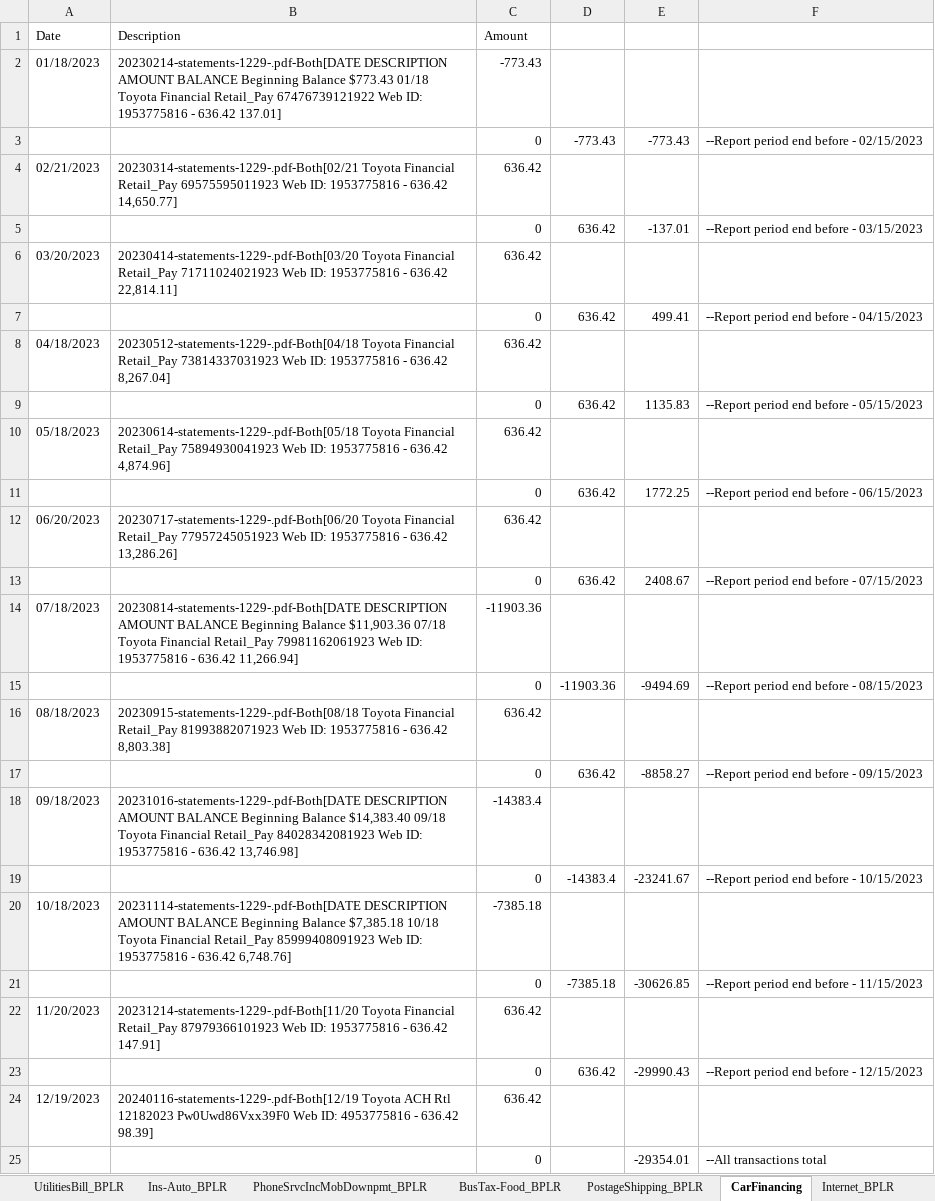
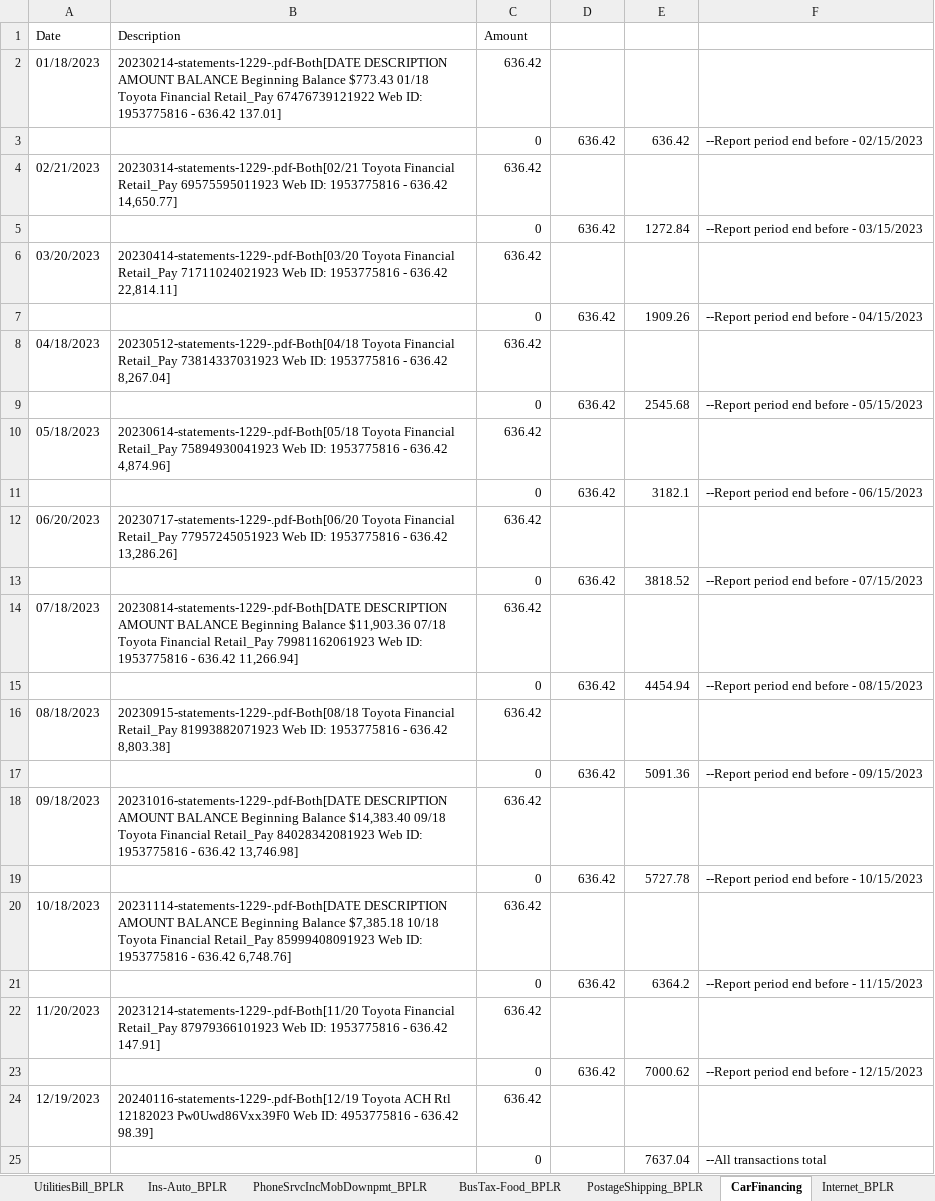
Before and after one commit to futurist042a/tempfiles, an Excel workbook: trans.xlsx, sheet CarFinancing, drawn as a sheet; values as stored, in another font and other column widths than the file's, no borders; the diff names each change by its address in the sheet, - before the commit and + after, or states it on an @@ line.

Commit message:
Add files via upload

```diff
--- a/trans.xlsx (sheet CarFinancing)
+++ b/trans.xlsx (sheet CarFinancing)
-C2 (Amount): -773.43
+C2 (Amount): 636.42
-D3: -773.43
+D3: 636.42
-E3: -773.43
+E3: 636.42
-E5: -137.01
+E5: 1272.84
-E7: 499.41
+E7: 1909.26
-E9: 1135.83
+E9: 2545.68
-E11: 1772.25
+E11: 3182.1
-E13: 2408.67
+E13: 3818.52
-C14 (Amount): -11903.36
+C14 (Amount): 636.42
-D15: -11903.36
+D15: 636.42
-E15: -9494.69
+E15: 4454.94
-E17: -8858.27
+E17: 5091.36
-C18 (Amount): -14383.4
+C18 (Amount): 636.42
-D19: -14383.4
+D19: 636.42
-E19: -23241.67
+E19: 5727.78
-C20 (Amount): -7385.18
+C20 (Amount): 636.42
-D21: -7385.18
+D21: 636.42
-E21: -30626.85
+E21: 6364.2
-E23: -29990.43
+E23: 7000.62
-E25: -29354.01
+E25: 7637.04
```
